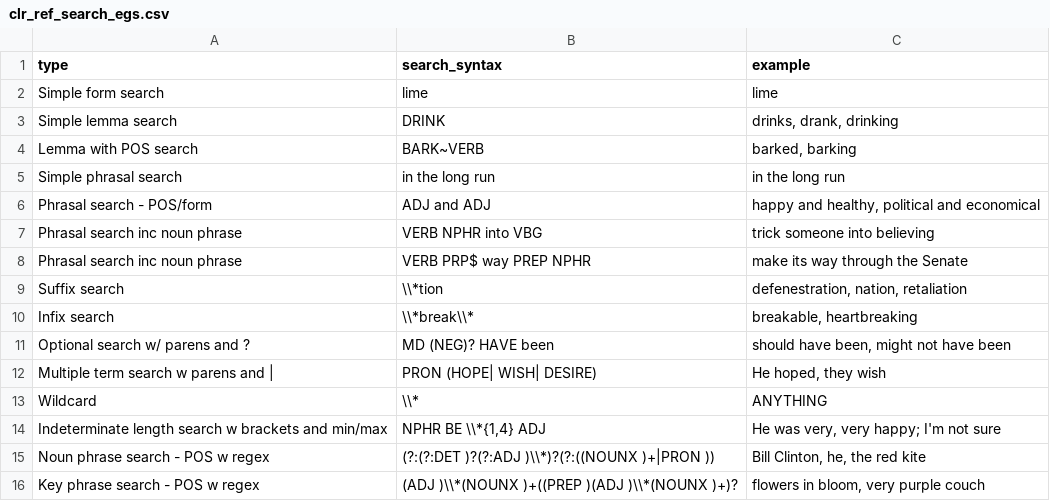
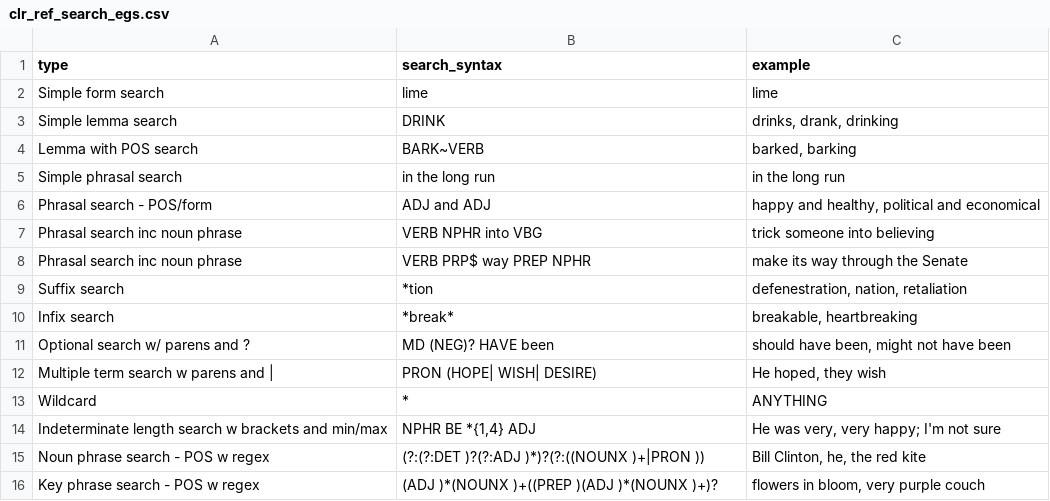
Before and after one commit to jaytimm/corpuslingr, a CSV file: data-raw/clr_ref_search_egs.csv, drawn as a sheet.

```diff
--- a/data-raw/clr_ref_search_egs.csv
+++ b/data-raw/clr_ref_search_egs.csv
@@ -8,9 +8,9 @@ Phrasal search inc noun phrase,VERB NPHR into VBG,trick someone into believing
 Phrasal search inc noun phrase,VERB PRP$ way PREP NPHR,make its way through the Senate
-Suffix search,\\*tion,"defenestration, nation, retaliation"
-Infix search,\\*break\\*,"breakable, heartbreaking"
+Suffix search,*tion,"defenestration, nation, retaliation"
+Infix search,*break*,"breakable, heartbreaking"
 Optional search w/ parens and ?,MD (NEG)? HAVE been,"should have been, might not have been"
 Multiple term search w parens and |,PRON (HOPE| WISH| DESIRE),"He hoped, they wish"
-Wildcard,\\*,ANYTHING
-Indeterminate length search w brackets and min/max,"NPHR BE \\*{1,4} ADJ","He was very, very happy; I'm not sure"
-Noun phrase search - POS w regex,(?:(?:DET )?(?:ADJ )\\*)?(?:((NOUNX )+|PRON )),"Bill Clinton, he, the red kite"
-Key phrase search - POS w regex,(ADJ )\\*(NOUNX )+((PREP )(ADJ )\\*(NOUNX )+)?,"flowers in bloom,  very purple couch"
+Wildcard,*,ANYTHING
+Indeterminate length search w brackets and min/max,"NPHR BE *{1,4} ADJ","He was very, very happy; I'm not sure"
+Noun phrase search - POS w regex,(?:(?:DET )?(?:ADJ )*)?(?:((NOUNX )+|PRON )),"Bill Clinton, he, the red kite"
+Key phrase search - POS w regex,(ADJ )*(NOUNX )+((PREP )(ADJ )*(NOUNX )+)?,"flowers in bloom,  very purple couch"
```
Also changed, not shown: 1 other file.
